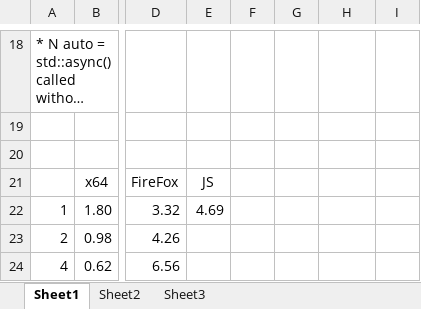
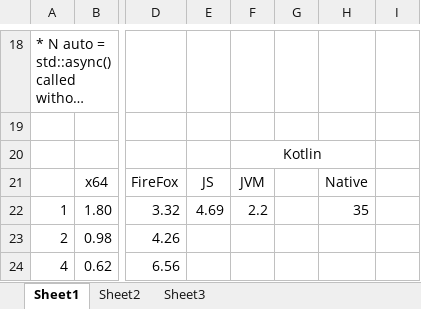
Before and after one commit to bsergeev/MtMergeSort, an Excel workbook: doc/Results.xlsx, sheet Sheet1, drawn as a sheet; only a part is shown, gaps mark what is left out; long unchanged cells end in …; values as stored, in another font and other column widths than the file's, no borders; charts and pictures not drawn; the diff names each change by its address in the sheet, - before the commit and + after, or states it on an @@ line.

Commit message:
Added single-threaded Kotlin

```diff
--- a/doc/Results.xlsx (sheet Sheet1)
+++ b/doc/Results.xlsx (sheet Sheet1)
-F20: (empty)
+F20: Kotlin
+F20:H20 merged
-F21: (empty)
+F21: JVM
-H21: (empty)
+H21: Native
-F22: (empty)
+F22: 2.2
-H22: (empty)
+H22: 35
```
Also changed, not shown: charts or pictures, 2 other files.
